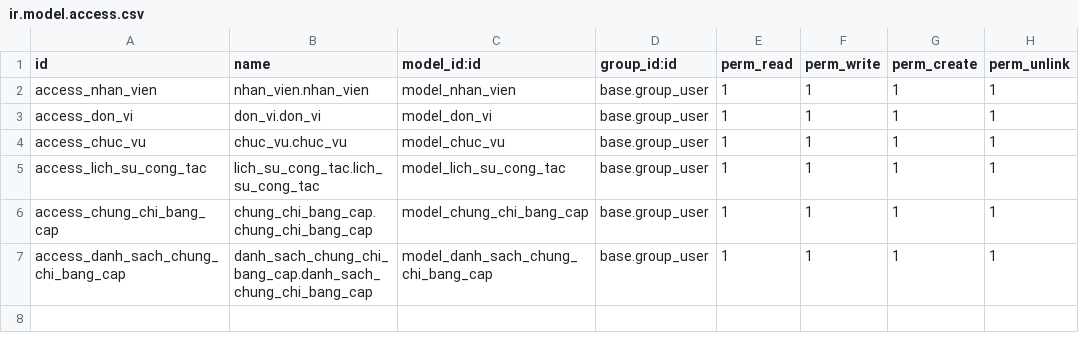
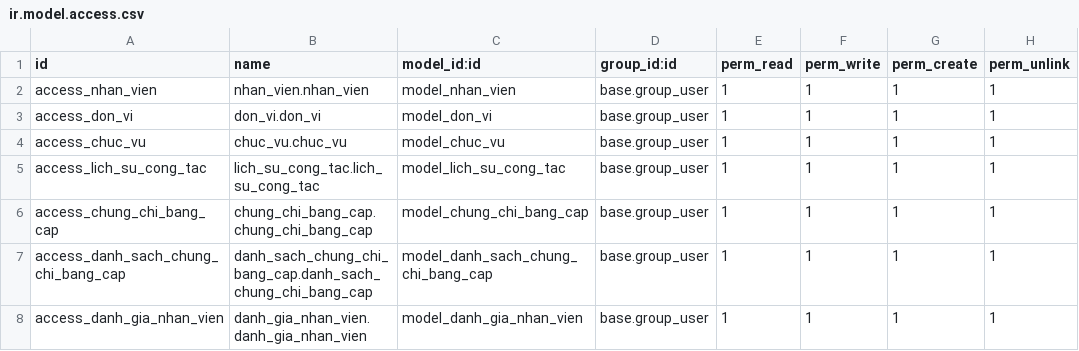
Before and after one commit to maalgaw/HN-QTPMDN-1712, a CSV file: addons/nhan_su/security/ir.model.access.csv, drawn as a sheet; the diff names each change by its address in the sheet, - before the commit and + after, or states it on an @@ line.

```diff
--- a/addons/nhan_su/security/ir.model.access.csv
+++ b/addons/nhan_su/security/ir.model.access.csv
+row 8: access_danh_gia_nhan_vien | danh_gia_nhan_vien.danh_gia_nhan_vien | model_danh_gia_nhan_vien | base.group_user | 1 | 1 | 1 | 1
```
Also changed, not shown: addons/quan_ly_cong_viec/security/ir.model.access.csv, addons/quan_ly_du_an/security/ir.model.access.csv, 22 other files.
